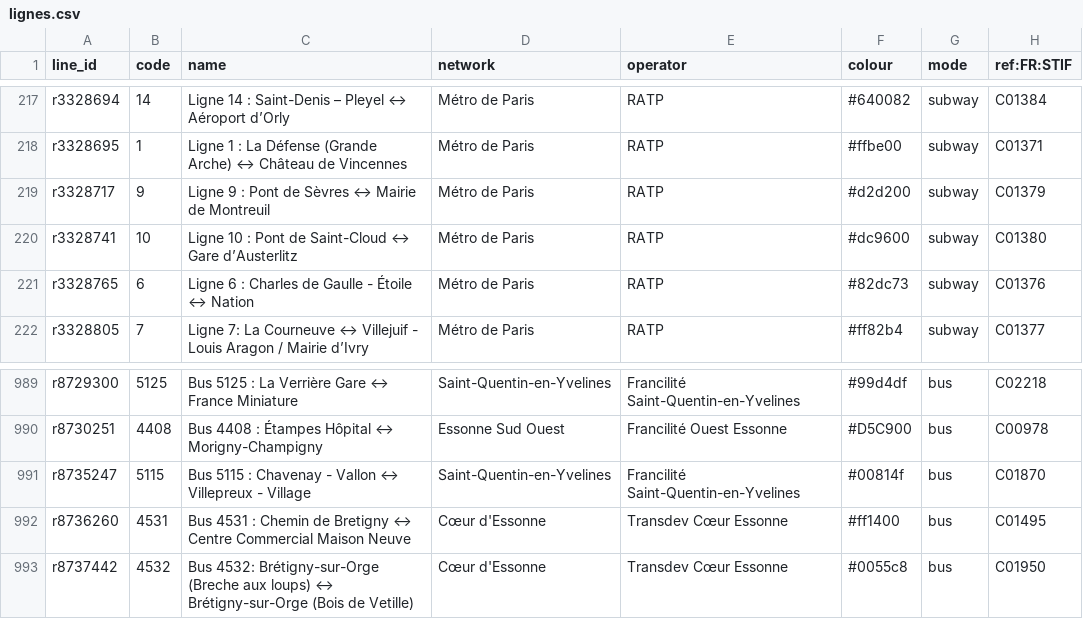
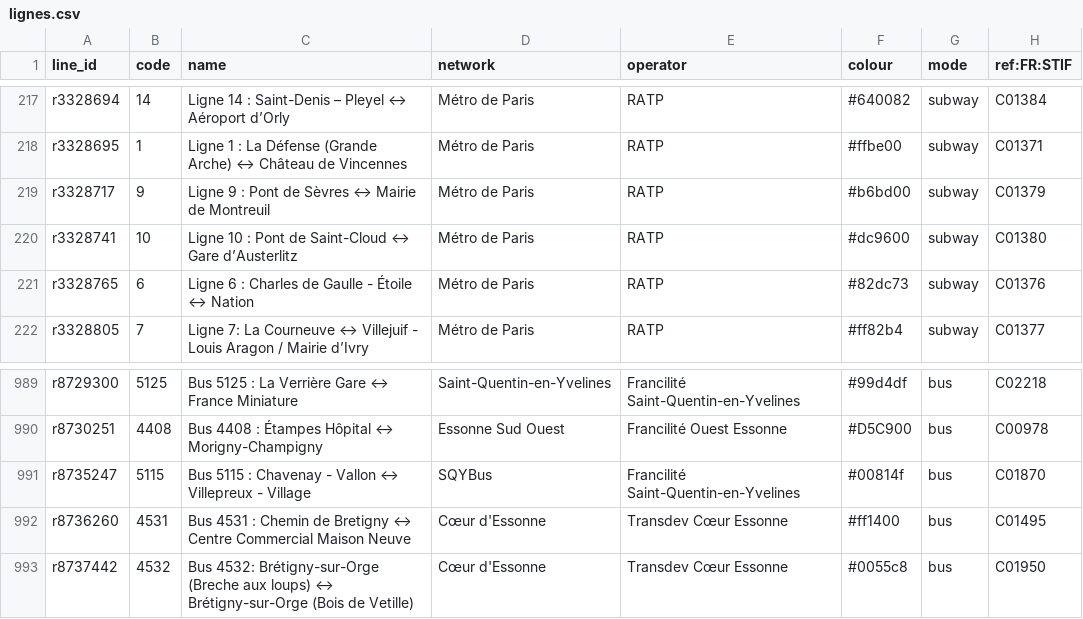
Before and after one commit to Jungle-Bus/ref-fr-STIF, a CSV file: data/lignes.csv, drawn as a sheet; only a part is shown, gaps mark what is left out.

```diff
--- a/data/lignes.csv
+++ b/data/lignes.csv
@@ -218,3 +218,3 @@ r3328694,14,Ligne 14 : Saint-Denis – Pleyel ↔ Aéroport d’Orly,Métro de P
 r3328695,1,Ligne 1 : La Défense (Grande Arche) ↔ Château de Vincennes,Métro de Paris,RATP,#ffbe00,subway,C01371
-r3328717,9,Ligne 9 : Pont de Sèvres ↔ Mairie de Montreuil,Métro de Paris,RATP,#d2d200,subway,C01379
+r3328717,9,Ligne 9 : Pont de Sèvres ↔ Mairie de Montreuil,Métro de Paris,RATP,#b6bd00,subway,C01379
 r3328741,10,Ligne 10 : Pont de Saint-Cloud ↔ Gare d’Austerlitz,Métro de Paris,RATP,#dc9600,subway,C01380
@@ -990,3 +990,3 @@ r8729300,5125,Bus 5125 : La Verrière Gare ↔ France Miniature,Saint-Quentin-en
 r8730251,4408,Bus 4408 : Étampes Hôpital ↔ Morigny-Champigny,Essonne Sud Ouest,Francilité Ouest Essonne,#D5C900,bus,C00978
-r8735247,5115,Bus 5115 : Chavenay - Vallon ↔ Villepreux - Village,Saint-Quentin-en-Yvelines,Francilité Saint-Quentin-en-Yvelines,#00814f,bus,C01870
+r8735247,5115,Bus 5115 : Chavenay - Vallon ↔ Villepreux - Village,SQYBus,Francilité Saint-Quentin-en-Yvelines,#00814f,bus,C01870
 r8736260,4531,Bus 4531 : Chemin de Bretigny ↔ Centre Commercial Maison Neuve,Cœur d'Essonne,Transdev Cœur Essonne,#ff1400,bus,C01495
```
Also changed, not shown: data/merged_lines.csv, data/opendata_lines_referential.csv, 7 other files.
